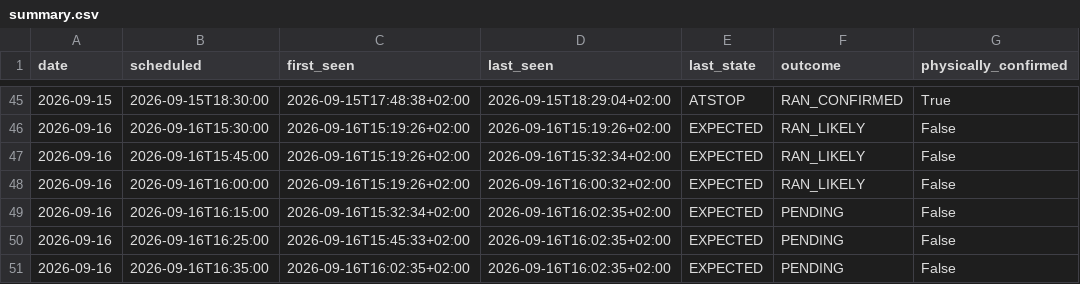
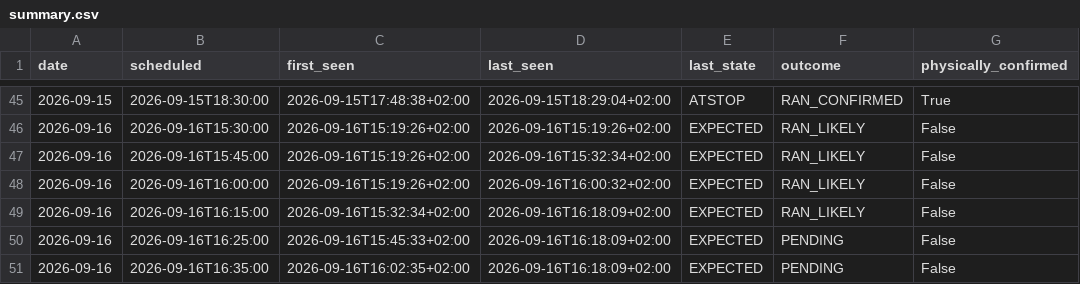
Before and after one commit to johanna86-sudo/sl-516-logg, a CSV file: data/afternoon/summary.csv, drawn as a sheet; only a part is shown, gaps mark what is left out.

```diff
--- a/data/afternoon/summary.csv
+++ b/data/afternoon/summary.csv
@@ -48,4 +48,4 @@ date,scheduled,first_seen,last_seen,last_state,outcome,physically_confirmed
 2026-09-16,2026-09-16T16:00:00,2026-09-16T15:19:26+02:00,2026-09-16T16:00:32+02:00,EXPECTED,RAN_LIKELY,False
-2026-09-16,2026-09-16T16:15:00,2026-09-16T15:32:34+02:00,2026-09-16T16:02:35+02:00,EXPECTED,PENDING,False
-2026-09-16,2026-09-16T16:25:00,2026-09-16T15:45:33+02:00,2026-09-16T16:02:35+02:00,EXPECTED,PENDING,False
-2026-09-16,2026-09-16T16:35:00,2026-09-16T16:02:35+02:00,2026-09-16T16:02:35+02:00,EXPECTED,PENDING,False
+2026-09-16,2026-09-16T16:15:00,2026-09-16T15:32:34+02:00,2026-09-16T16:18:09+02:00,EXPECTED,RAN_LIKELY,False
+2026-09-16,2026-09-16T16:25:00,2026-09-16T15:45:33+02:00,2026-09-16T16:18:09+02:00,EXPECTED,PENDING,False
+2026-09-16,2026-09-16T16:35:00,2026-09-16T16:02:35+02:00,2026-09-16T16:18:09+02:00,EXPECTED,PENDING,False
```
Also changed, not shown: data/afternoon/raw/2026-09-16.csv.
